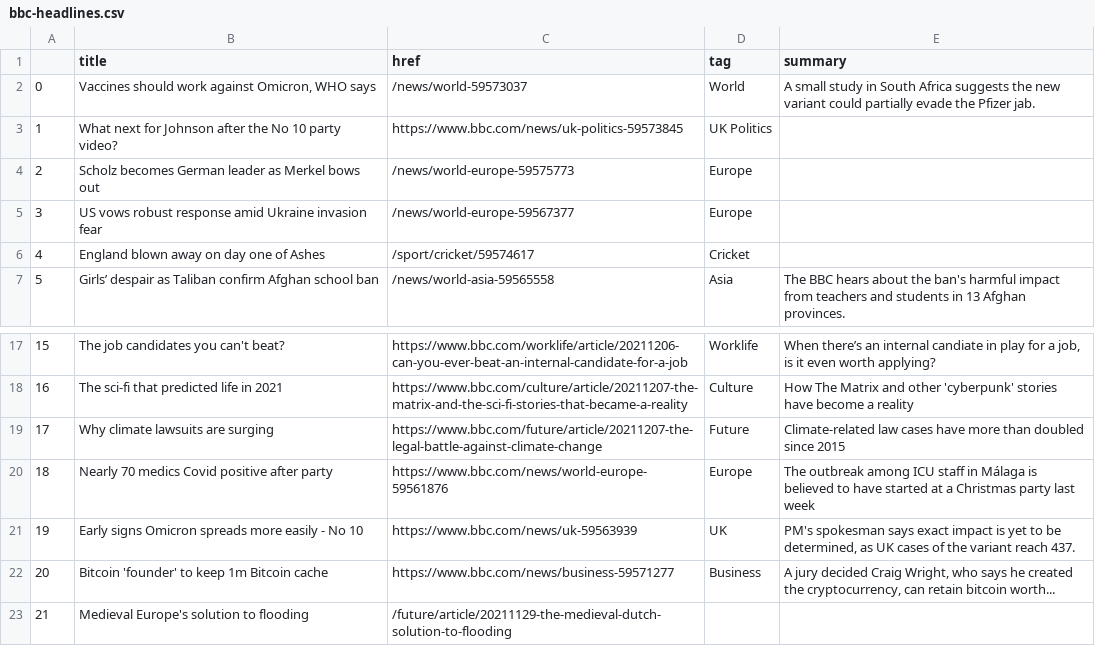
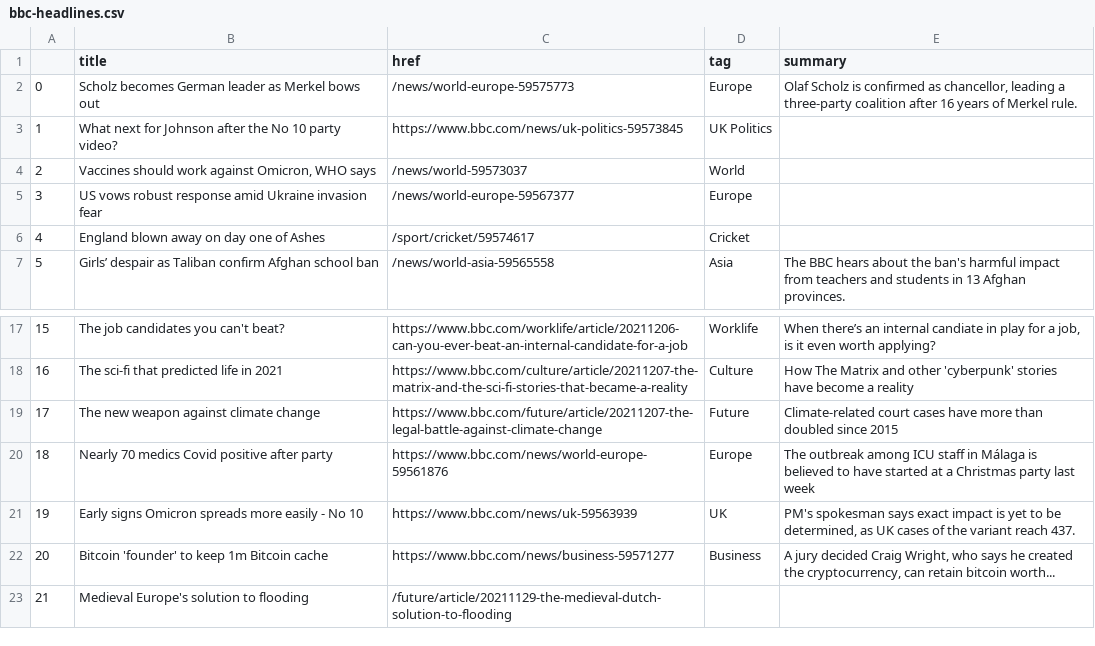
Before and after one commit to joaquin-rosado/automatic-scraper, a CSV file: bbc-headlines.csv, drawn as a sheet; only a part is shown, gaps mark what is left out.

```diff
--- a/bbc-headlines.csv
+++ b/bbc-headlines.csv
@@ -1,5 +1,5 @@
 ,title,href,tag,summary
-0,"Vaccines should work against Omicron, WHO says",/news/world-59573037,World,A small study in South Africa suggests the new variant could partially evade the Pfizer jab.
+0,Scholz becomes German leader as Merkel bows out,/news/world-europe-59575773,Europe,"Olaf Scholz is confirmed as chancellor, leading a three-party coalition after 16 years of Merkel rule."
 1,What next for Johnson after the No 10 party video?,https://www.bbc.com/news/uk-politics-59573845,UK Politics,
-2,Scholz becomes German leader as Merkel bows out,/news/world-europe-59575773,Europe,
+2,"Vaccines should work against Omicron, WHO says",/news/world-59573037,World,
 3,US vows robust response amid Ukraine invasion fear,/news/world-europe-59567377,Europe,
@@ -18,3 +18,3 @@
 16,The sci-fi that predicted life in 2021,https://www.bbc.com/culture/article/20211207-the-matrix-and-the-sci-fi-stories-that-became-a-reality,Culture,How The Matrix and other 'cyberpunk' stories have become a reality
-17,Why climate lawsuits are surging,https://www.bbc.com/future/article/20211207-the-legal-battle-against-climate-change,Future,Climate-related law cases have more than doubled since 2015
+17,The new weapon against climate change,https://www.bbc.com/future/article/20211207-the-legal-battle-against-climate-change,Future,Climate-related court cases have more than doubled since 2015
 18,Nearly 70 medics Covid positive after party,https://www.bbc.com/news/world-europe-59561876,Europe,The outbreak among ICU staff in Málaga is believed to have started at a Christmas party last week
```
